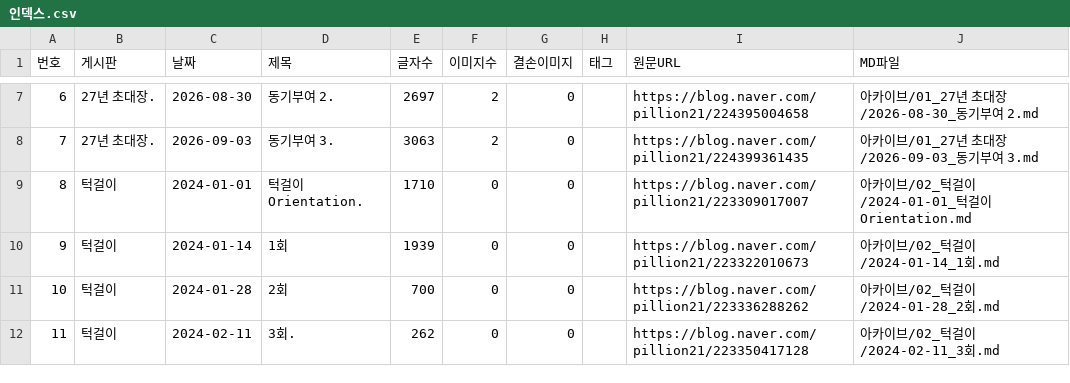
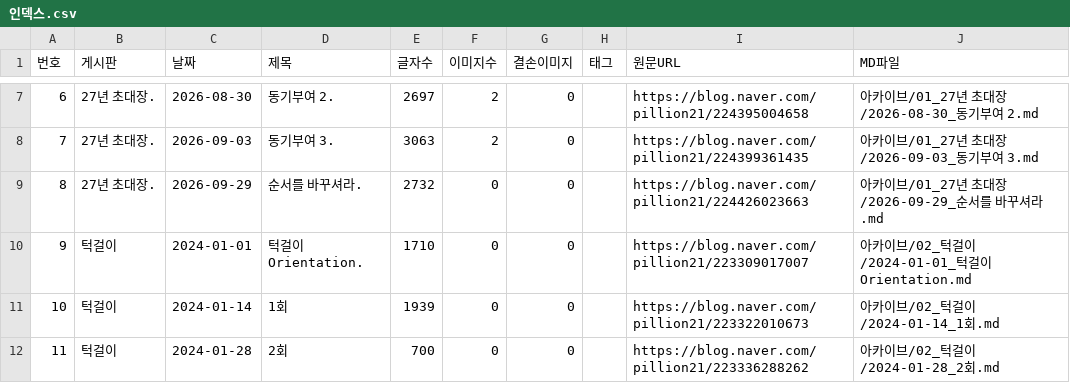
Before and after one commit to habitree-ai/trading, a CSV file: 선배님/인덱스.csv, drawn as a sheet; only a part is shown, gaps mark what is left out; the shorter side is filled out with more unchanged rows; addresses are those after the commit; the diff names each change by its address in the sheet, - before the commit and + after, or states it on an @@ line.

Commit message:
docs(선배님): 새 글 1편 자동 수집 (2026-09-30)
- 2026-09-29 [27년 초대장.] 순서를 바꾸셔라.

새 글이 올라오면 색인(인덱스.csv)과 노트 뷰어(내생각.html)가 바뀐다. 둘 다 수집 산출물이라
손으로 고치지 않고 예약 작업이 받은 날 그대로 올린다. 정리 문서 3종은 사람이 읽고 고친다.

자동 수집: 선배님/_수집스크립트/auto_update.ps1 (예약 작업 SeniorBlogUpdate)

```diff
--- a/선배님/인덱스.csv
+++ b/선배님/인덱스.csv
+row 9: 8 | 27년 초대장. | 2026-09-29 | 순서를 바꾸셔라. | 2732 | 0 | 0 |  | https://blog.naver.com/pillion21/224426023663 | 아카이브/01_27년 초대장/2026-09-29_순서를 바꾸셔라.md
@@ column A (번호) renumbered from row 10 down @@
```
Also changed, not shown: 1 other file.
